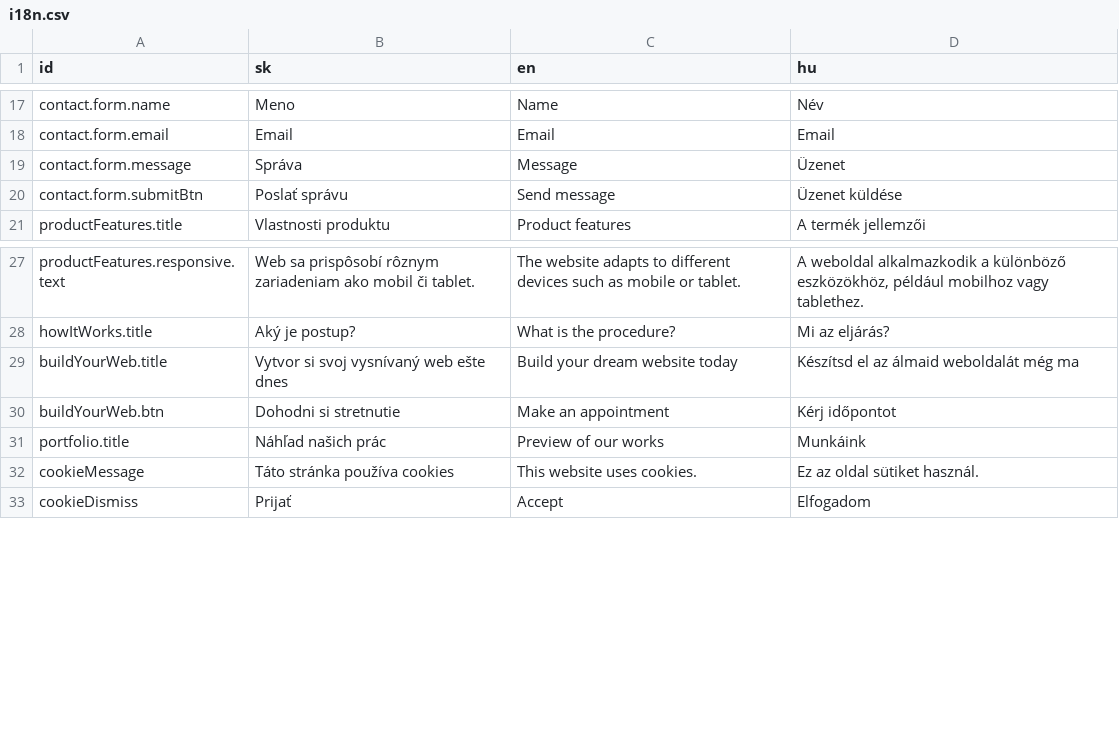
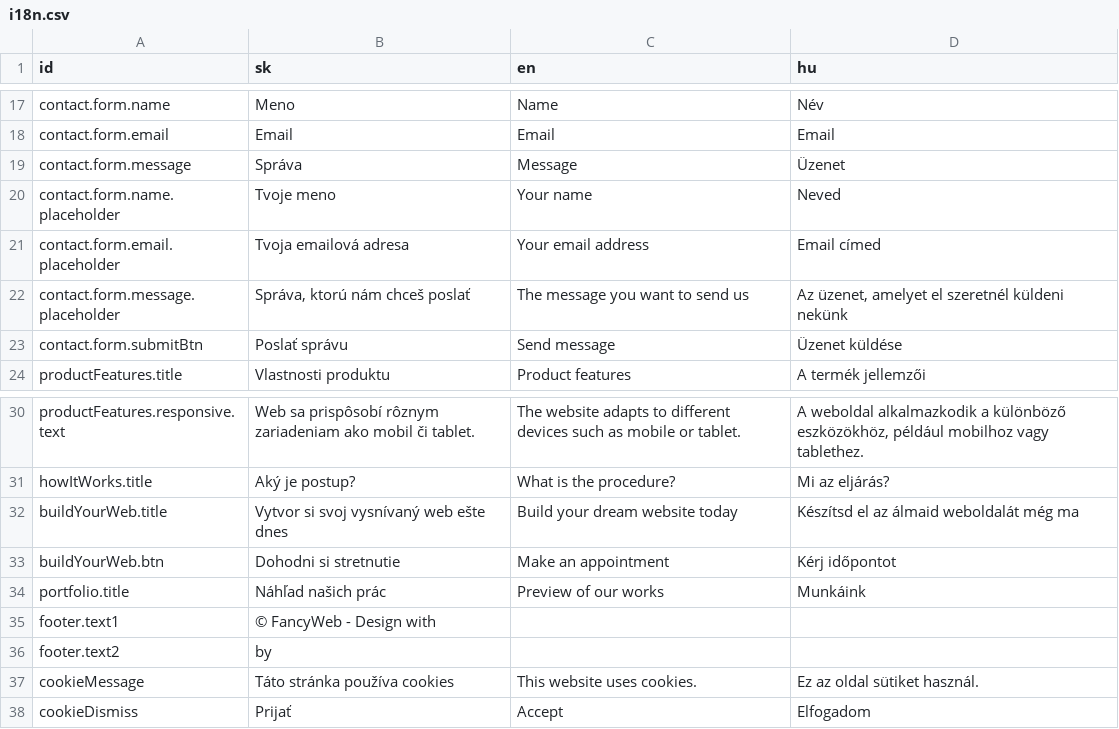
Before and after one commit to fancywebsite/fancywebsite.github.io, a CSV file: i18n/i18n.csv, drawn as a sheet; only a part is shown, gaps mark what is left out.

Commit message:
contact form

```diff
--- a/i18n/i18n.csv
+++ b/i18n/i18n.csv
@@ -19,2 +19,5 @@ contact.form.email;Email;Email;Email
 contact.form.message;Správa;Message;Üzenet
+contact.form.name.placeholder;Tvoje meno;Your name;Neved
+contact.form.email.placeholder;Tvoja emailová adresa;Your email address;Email címed
+contact.form.message.placeholder;Správa, ktorú nám chceš poslať;The message you want to send us;Az üzenet, amelyet el szeretnél küldeni nekünk
 contact.form.submitBtn;Poslať správu;Send message;Üzenet küldése
@@ -31,2 +34,4 @@ buildYourWeb.btn;Dohodni si stretnutie;Make an appointment;Kérj időpontot
 portfolio.title;Náhľad našich prác;Preview of our works;Munkáink
+footer.text1; © FancyWeb - Design with
+footer.text2;by
 cookieMessage;Táto stránka používa cookies;This website uses cookies.;Ez az oldal sütiket használ.
```
Also changed, not shown: 23 other files.
